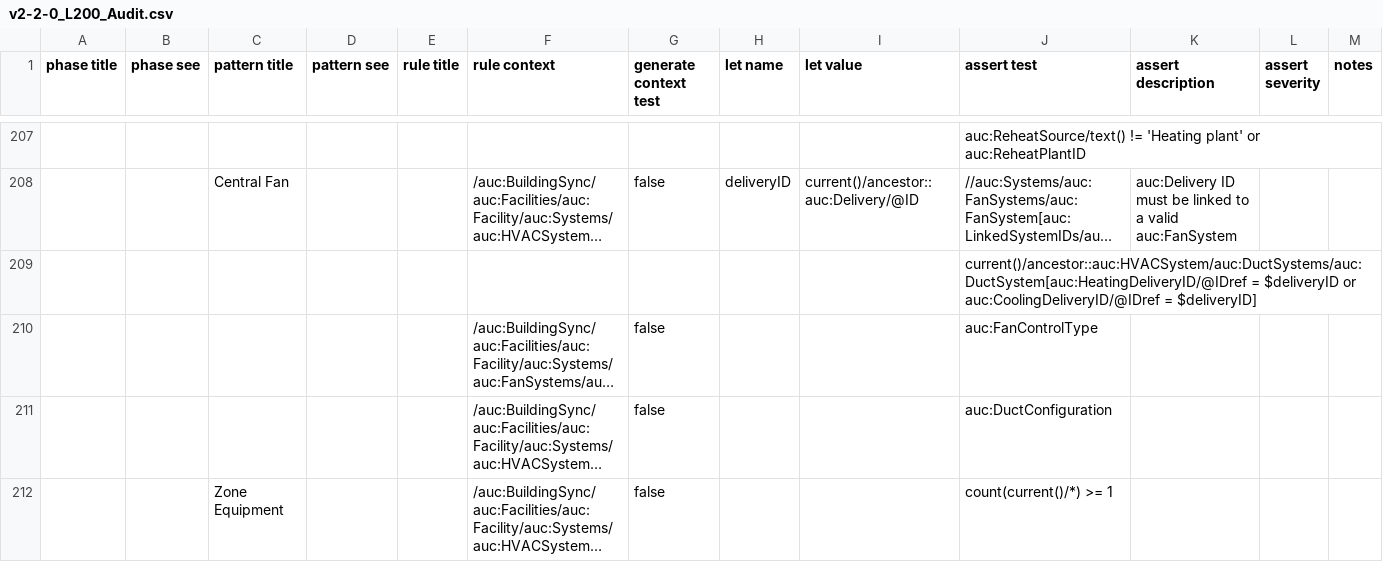
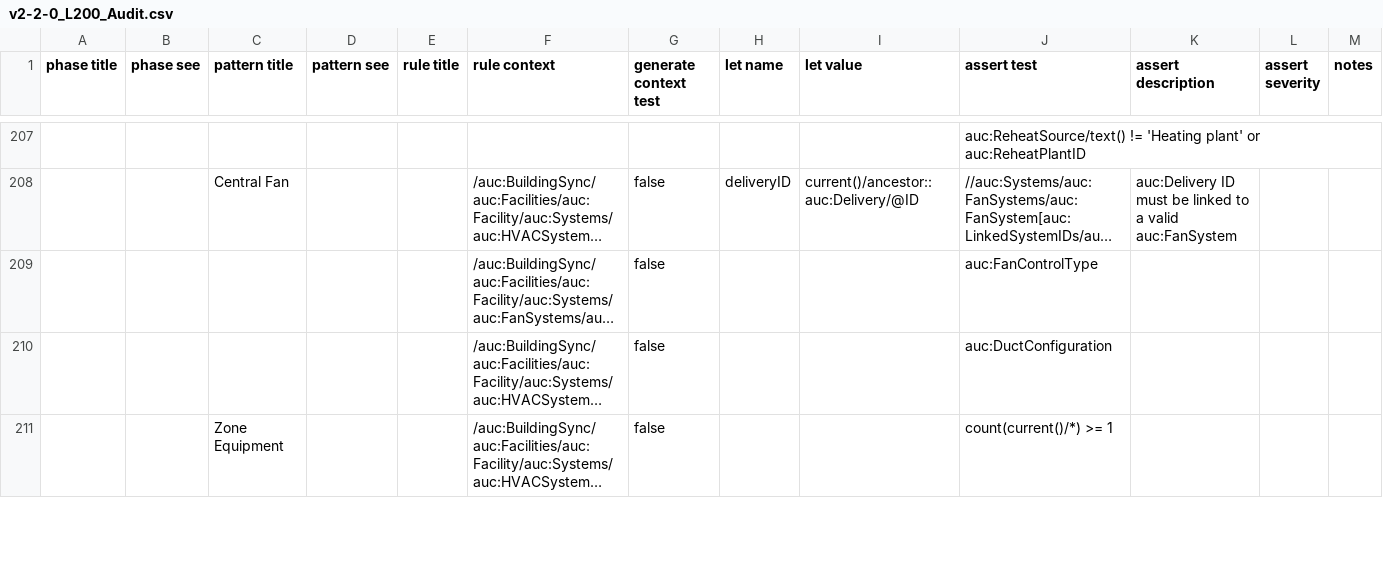
Before and after one commit to BuildingSync/TestSuite, a CSV file: schematron/v2.2.0/v2-2-0_L200_Audit.csv, drawn as a sheet; only a part is shown, gaps mark what is left out; long unchanged cells end in …; the diff names each change by its address in the sheet, - before the commit and + after, or states it on an @@ line.

Commit message:
refactor(L200): don't require Central fan to be linked to duct system

```diff
--- a/schematron/v2.2.0/v2-2-0_L200_Audit.csv
+++ b/schematron/v2.2.0/v2-2-0_L200_Audit.csv
-row 209:  |  |  |  |  |  |  |  |  | current()/ancestor::auc:HVACSystem/auc:DuctSystems/auc:DuctSystem[auc:HeatingDeliveryID/@IDref = $deliveryID or auc:CoolingDeliveryID/@IDref = $deliveryID]
```
Also changed, not shown: 1 other file.
